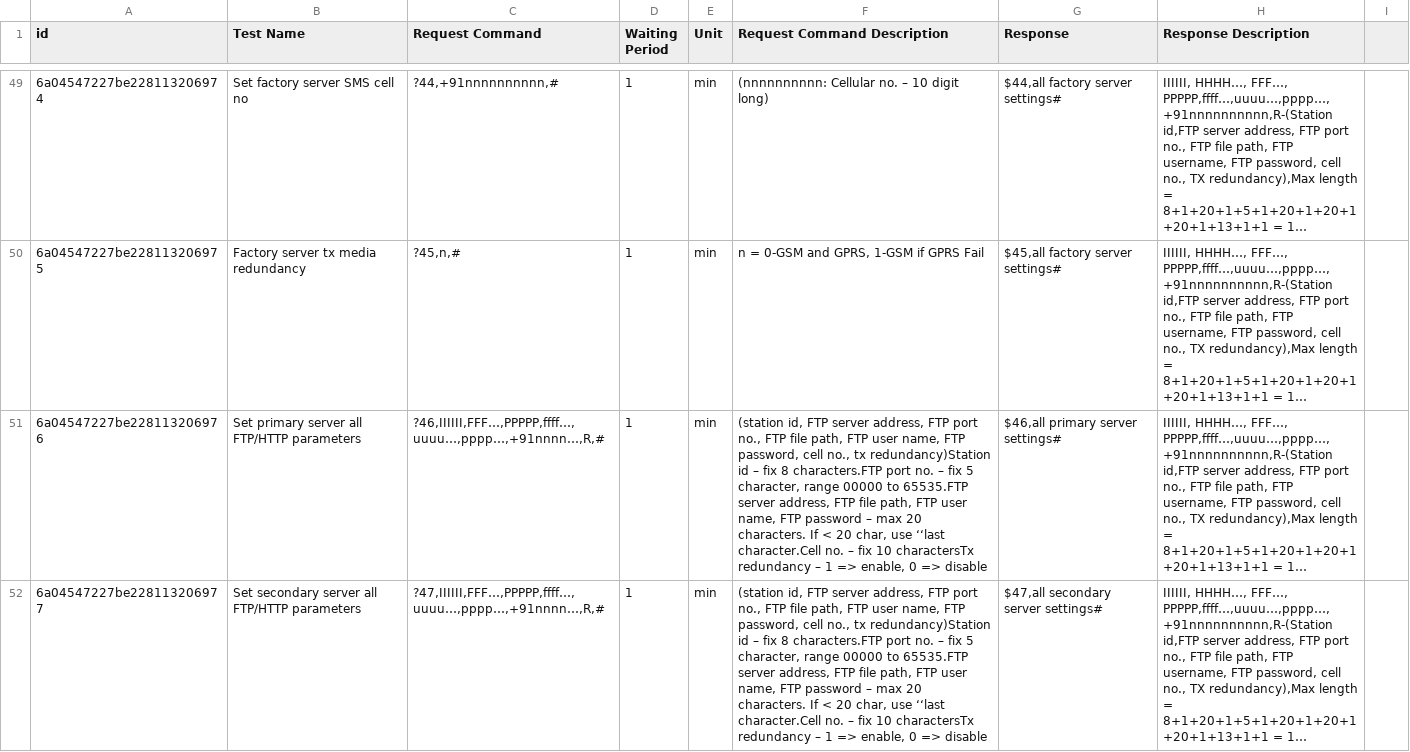
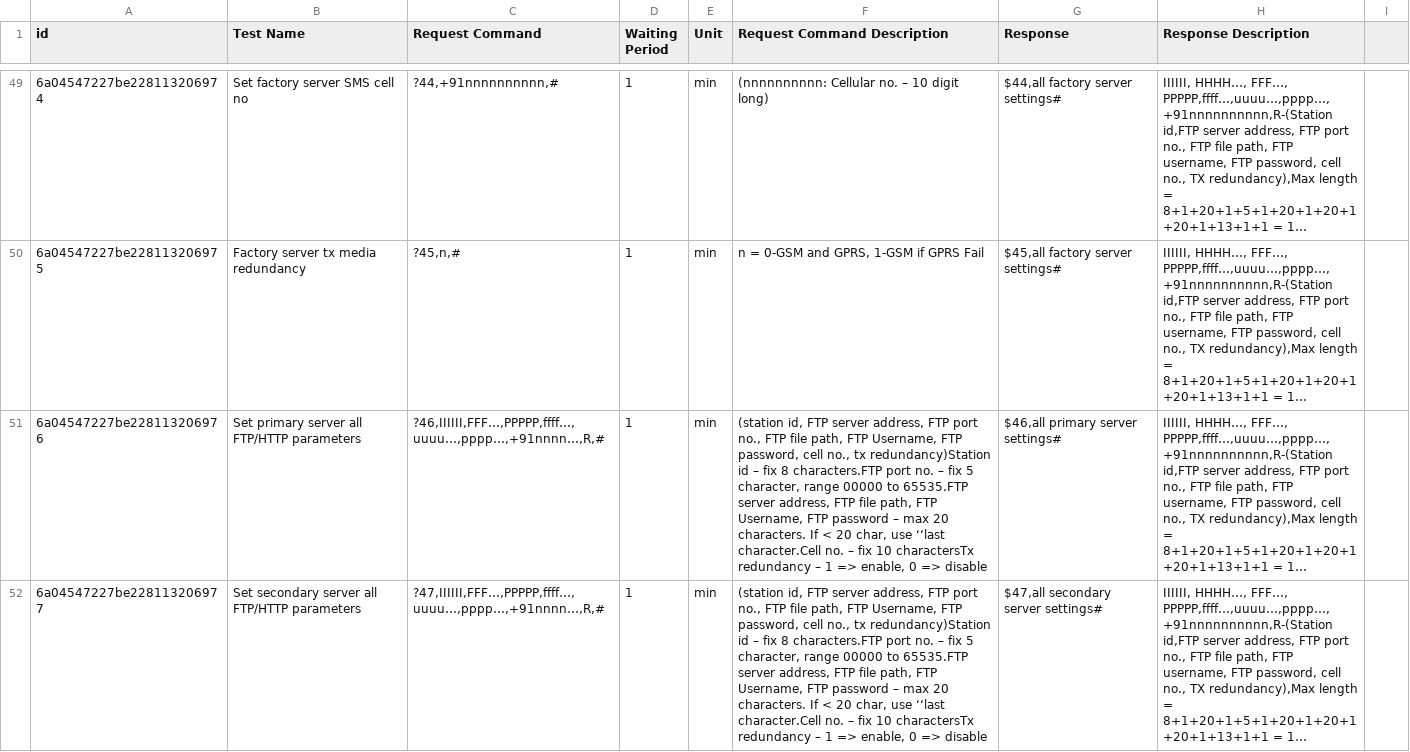
Before and after one commit to flutterDeveloper2206/drifter_buoy, a CSV file: Command reposne BLE.xlsx - Sheet1-2.csv, drawn as a sheet; only a part is shown, gaps mark what is left out; long unchanged cells end in …; the diff covers the shown part only; the diff names each change by its address in the sheet, - before the commit and + after, or states it on an @@ line.

Commit message:
Implement Bluetooth Low Energy (BLE) communication, device command catalog, and enhanced self-test features for the general user experience.
- **Bluetooth Infrastructure**:
    - Integrated `flutter_blue_plus` for device scanning and connection management.
    - Implemented GATT communication with chunked ASCII command transport and response stream assembly.
    - Added `drifter_ble_line_utils.dart` for protocol terminator (`#`) parsing and idle-buffer handling to prevent mid-field truncation.
- **Self-Test & Debugging**:
    - Expanded the command catalog with support for dozens of new BLE opcodes (Transmitter frequency, APN, RTC, Server FTP/HTTP parameters, etc.).
    - Implemented parameterized dialogs with prefetch logic to load current device values before updates.
    - Added a 30-second countdown and radio locking mechanism for the Transmitter Test module.
    - Improved response visualization with formatted, labeled summaries for device status, battery voltage, and sensor parameters.
- **Data & Storage**:
    - Implemented SQLite caching for the command catalog to ensure offline availability with background sync from the API.
    - Added deduplication logic for commands based on unique identifiers.
- **UI & UX Improvements**:
    - Standardized form validation with multi-line error support and text wrapping for long dropdown labels.
    - Updated terminology across the app (e.g., "Station" to "Buoy," "ADC Count" for battery metrics).
    - Introduced a dedicated `.cursor/rules` pattern to prevent `ProviderNotFoundException` when using BLoCs in dialog routes.
- **Profile & Setup**:
    - Updated `GeneralUserProfilePage` to display the latest app version.
    - Refined `GeneralUserBuoySetupPage` with improved validation and connection feedback.
    - Enhanced `AppFlushbar` with extended display duration for error messages.

```diff
--- a/Command reposne BLE.xlsx - Sheet1-2.csv
+++ b/Command reposne BLE.xlsx - Sheet1-2.csv
-F51:F52 (Request Command Description): …path, FTP user name, FTP password, cell no., tx redundancy)Station id – fix 8 characters.FTP port no. – fix 5 character, range 00000 to 65535.FTP server address, FTP file path, FTP user name, FTP password…
+F51:F52 (Request Command Description): …path, FTP Username, FTP password, cell no., tx redundancy)Station id – fix 8 characters.FTP port no. – fix 5 character, range 00000 to 65535.FTP server address, FTP file path, FTP Username, FTP password…
```
Also changed, not shown: 3 edited cells elsewhere in this file, 18 other files.
